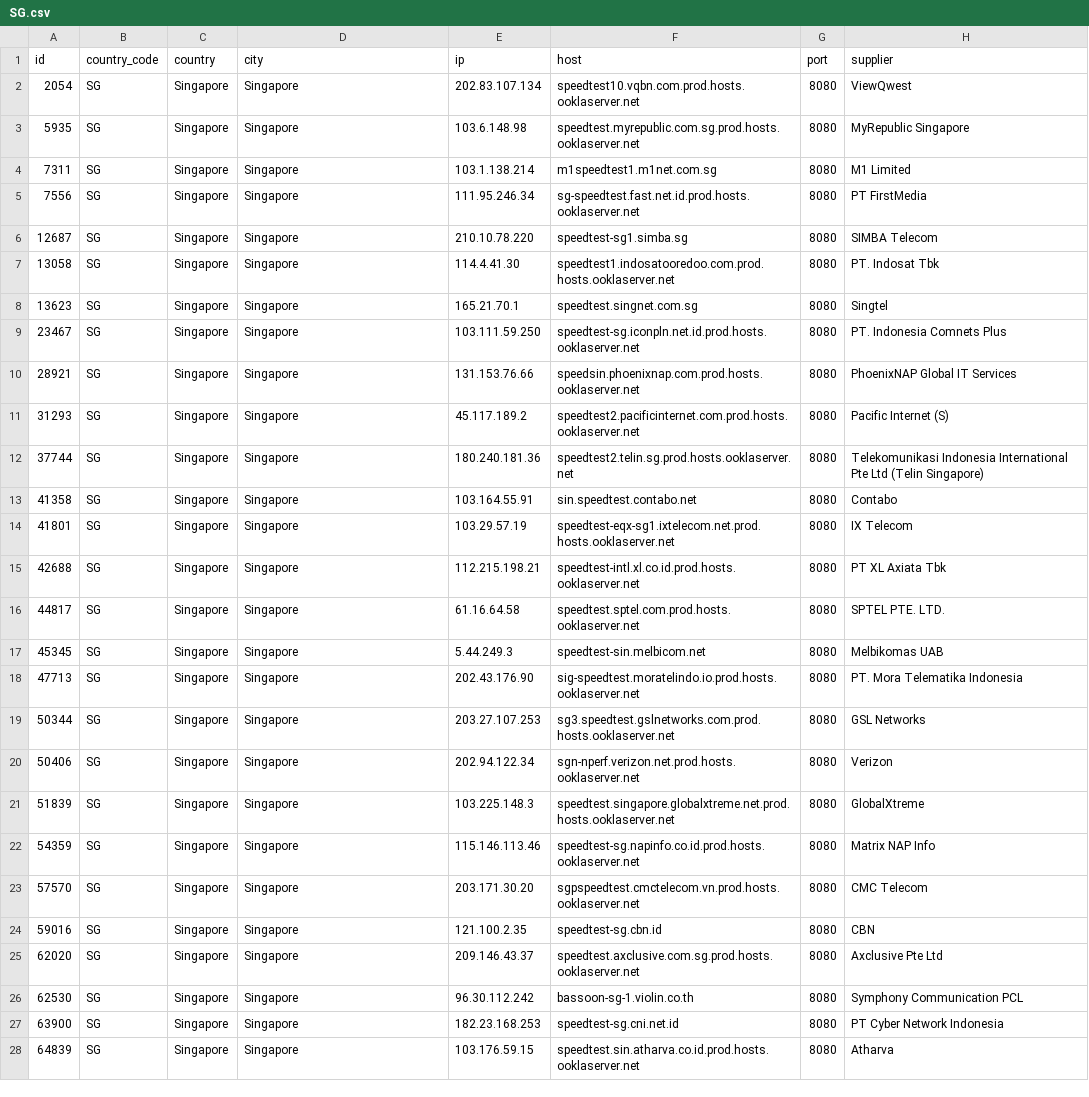
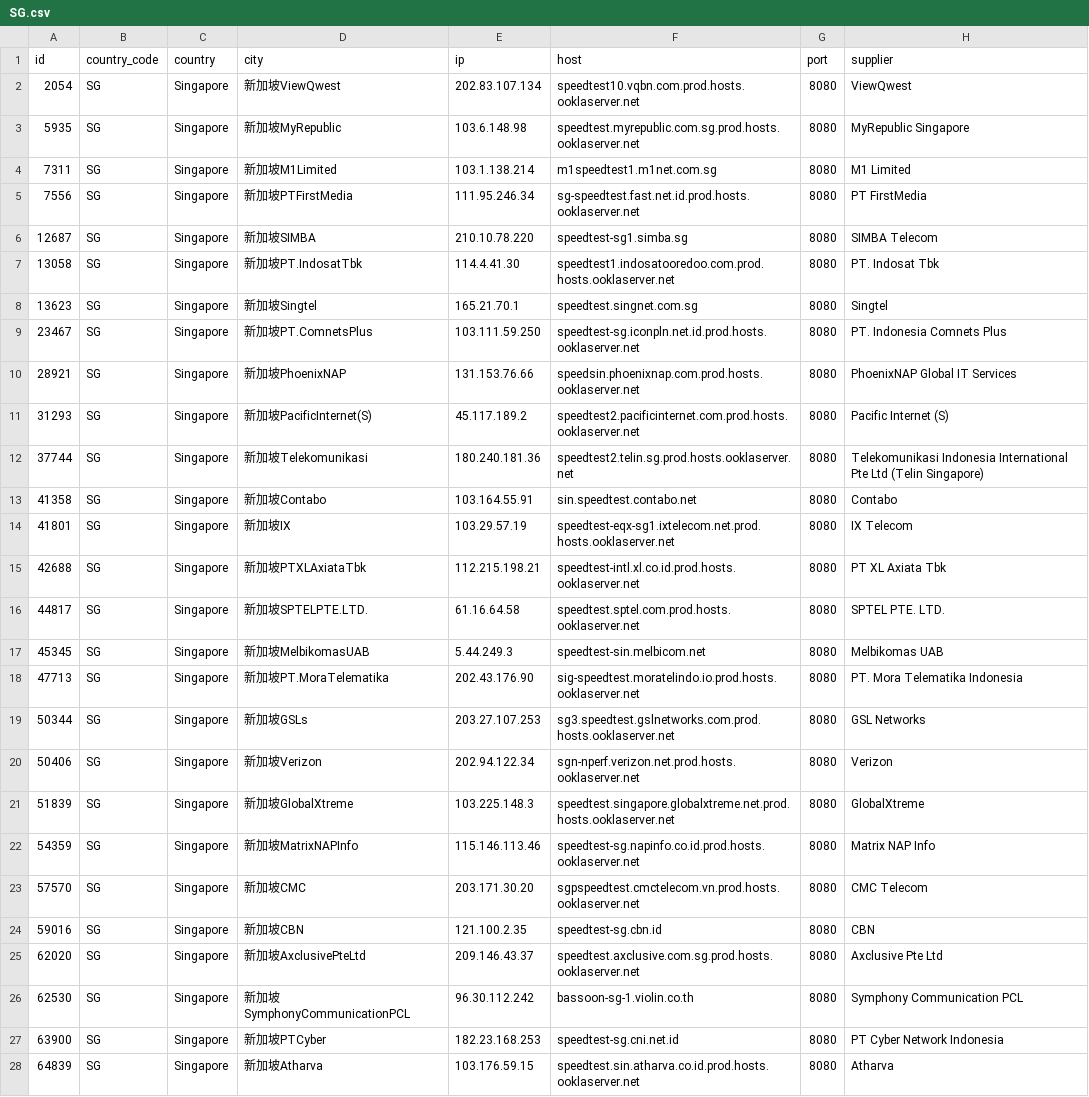
Before and after one commit to spiritLHLS/speedtest.net-CN-ID, a CSV file: SG.csv, drawn as a sheet; only a part is shown; the diff covers the shown part only; the diff names each change by its address in the sheet, - before the commit and + after, or states it on an @@ line.

```diff
--- a/SG.csv
+++ b/SG.csv
-D2 (city): Singapore
+D2 (city): 新加坡ViewQwest
-D3 (city): Singapore
+D3 (city): 新加坡MyRepublic
-D4 (city): Singapore
+D4 (city): 新加坡M1Limited
-D5 (city): Singapore
+D5 (city): 新加坡PTFirstMedia
-D6 (city): Singapore
+D6 (city): 新加坡SIMBA
-D7 (city): Singapore
+D7 (city): 新加坡PT.IndosatTbk
-D8 (city): Singapore
+D8 (city): 新加坡Singtel
-D9 (city): Singapore
+D9 (city): 新加坡PT.ComnetsPlus
-D10 (city): Singapore
+D10 (city): 新加坡PhoenixNAP
-D11 (city): Singapore
+D11 (city): 新加坡PacificInternet(S)
-D12 (city): Singapore
+D12 (city): 新加坡Telekomunikasi
-D13 (city): Singapore
+D13 (city): 新加坡Contabo
-D14 (city): Singapore
+D14 (city): 新加坡IX
-D15 (city): Singapore
+D15 (city): 新加坡PTXLAxiataTbk
-D16 (city): Singapore
+D16 (city): 新加坡SPTELPTE.LTD.
-D17 (city): Singapore
+D17 (city): 新加坡MelbikomasUAB
-D18 (city): Singapore
+D18 (city): 新加坡PT.MoraTelematika
-D19 (city): Singapore
+D19 (city): 新加坡GSLs
-D20 (city): Singapore
+D20 (city): 新加坡Verizon
-D21 (city): Singapore
+D21 (city): 新加坡GlobalXtreme
-D22 (city): Singapore
+D22 (city): 新加坡MatrixNAPInfo
-D23 (city): Singapore
+D23 (city): 新加坡CMC
-D24 (city): Singapore
+D24 (city): 新加坡CBN
-D25 (city): Singapore
+D25 (city): 新加坡AxclusivePteLtd
-D26 (city): Singapore
+D26 (city): 新加坡SymphonyCommunicationPCL
-D27 (city): Singapore
+D27 (city): 新加坡PTCyber
-D28 (city): Singapore
+D28 (city): 新加坡Atharva
```
Also changed, not shown: 4 edited cells elsewhere in this file, JP.csv, ls_sg_hk_jp.csv, 2 other files.
